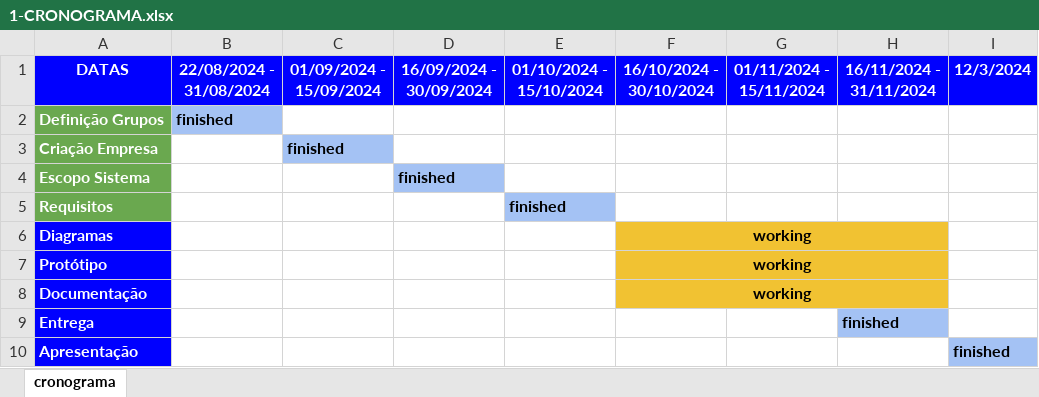
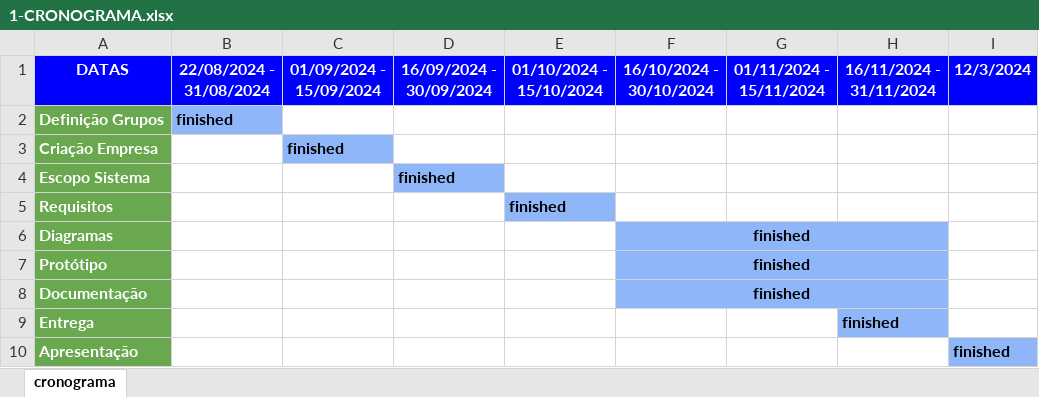
Before and after one commit to GabrielVictorino8266/pi_2_semestre, an Excel workbook: docs/1-CRONOGRAMA.xlsx, sheet cronograma, drawn as a sheet; values as stored, in another font and other column widths than the file's, no borders; the diff names each change by its address in the sheet, - before the commit and + after, or states it on an @@ line.

```diff
--- a/docs/1-CRONOGRAMA.xlsx (sheet cronograma)
+++ b/docs/1-CRONOGRAMA.xlsx (sheet cronograma)
-A6:A10 fill: #0000FF
+A6:A10 fill: #6AA84F
-F6:F8 (16/10/2024 - 30/10/2024): working
+F6:F8 (16/10/2024 - 30/10/2024): finished
-F6:H8 fill: #F1C232
+F6:H8 fill: #8EB6F8
```
Also changed, not shown: 5 other files.
